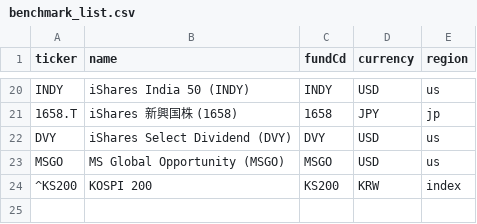
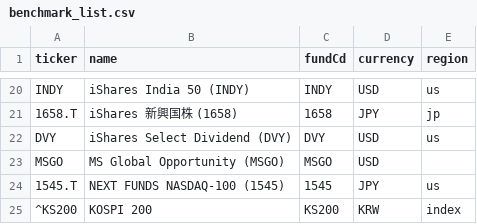
Before and after one commit to shokubase/insure-fund-history, a CSV file: benchmark_list.csv, drawn as a sheet; only a part is shown, gaps mark what is left out.

```diff
--- a/benchmark_list.csv
+++ b/benchmark_list.csv
@@ -22,3 +22,4 @@ INDY,iShares India 50 (INDY),INDY,USD,us
 DVY,iShares Select Dividend (DVY),DVY,USD,us
-MSGO,MS Global Opportunity (MSGO),MSGO,USD,us
+MSGO,MS Global Opportunity (MSGO),MSGO,USD
+1545.T,NEXT FUNDS NASDAQ-100 (1545),1545,JPY,us
 ^KS200,KOSPI 200,KS200,KRW,index
```
Also changed, not shown: 1 other file.
